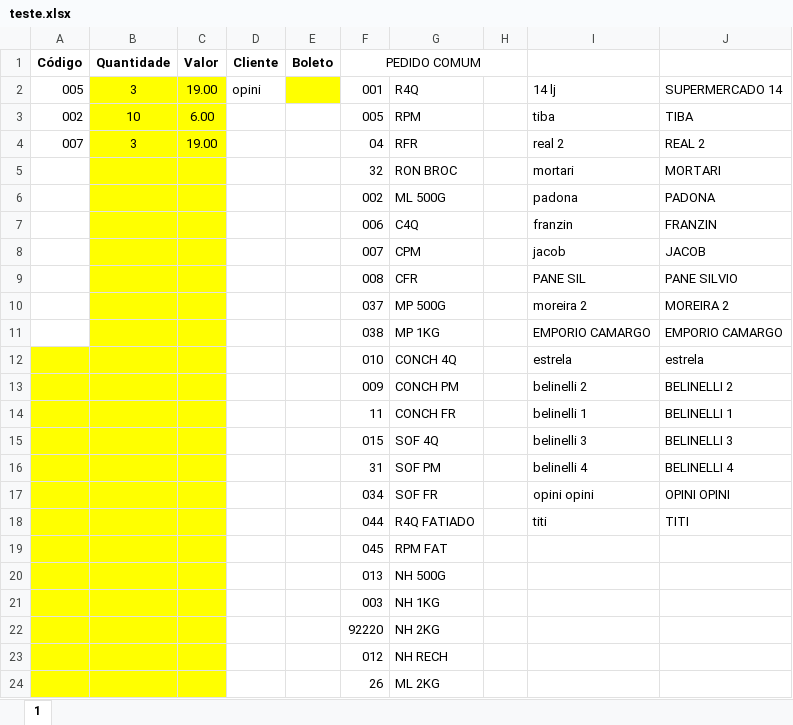
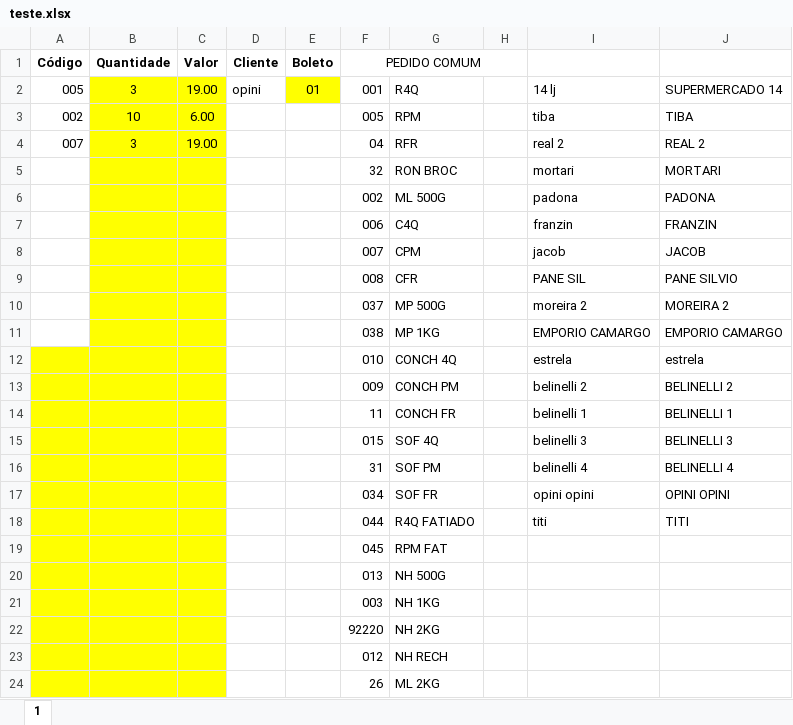
Before and after one commit to nelpno/main.py, an Excel workbook: teste.xlsx, sheet 1, drawn as a sheet; values as stored, in another font and other column widths than the file's, no borders; the diff names each change by its address in the sheet, - before the commit and + after, or states it on an @@ line.

```diff
--- a/teste.xlsx (sheet 1)
+++ b/teste.xlsx (sheet 1)
-E2 (Boleto): (empty)
+E2 (Boleto): 01
```
Also changed, not shown: 3 other files.
